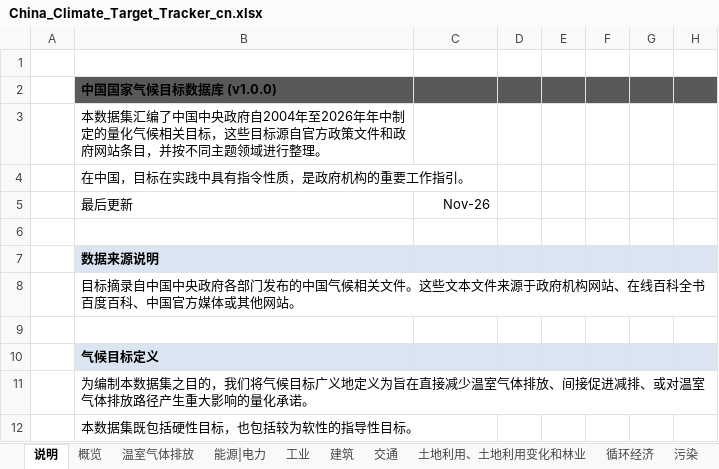
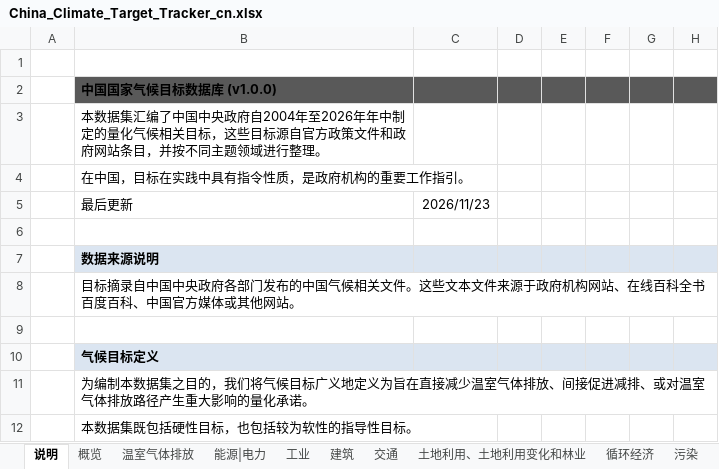
Before and after one commit to MGFPKU/target_dataset, an Excel workbook: China_Climate_Target_Tracker_cn.xlsx, sheet 说明, drawn as a sheet; only a part is shown; values as stored, in another font and other column widths than the file's, no borders; the diff names each change by its address in the sheet, - before the commit and + after, or states it on an @@ line.

```diff
--- a/China_Climate_Target_Tracker_cn.xlsx (sheet 说明)
+++ b/China_Climate_Target_Tracker_cn.xlsx (sheet 说明)
-C5: Nov-26
+C5: 2026/11/23
```
Also changed, not shown: China_Climate_Target_Tracker_en.xlsx.
